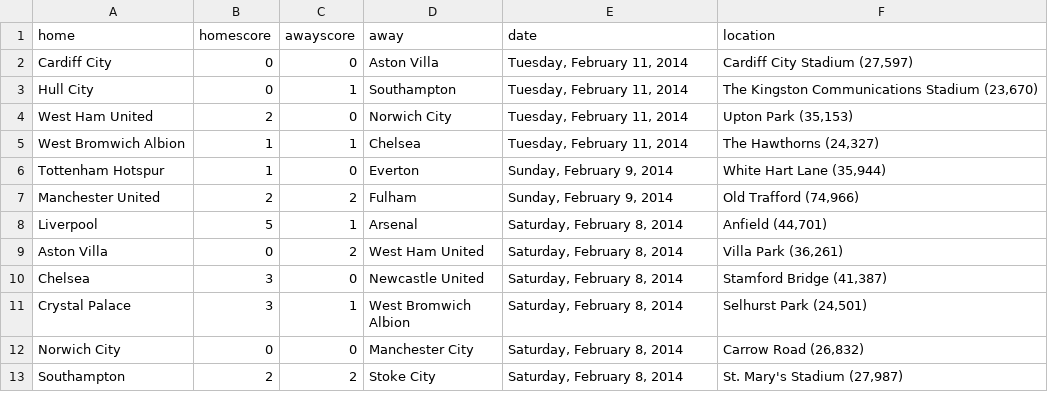
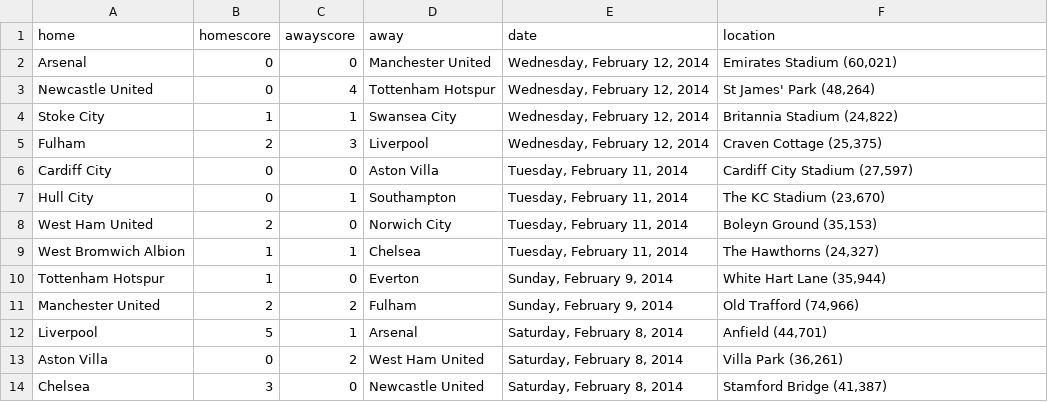
Before and after one commit to llimllib/soccerdata, a CSV file: data/bpl_13_14.csv, drawn as a sheet; only a part is shown; the shorter side is filled out with more unchanged rows.

Commit message:
periodic data update Thu Feb 13 00:02:39 UTC 2014

```diff
--- a/data/bpl_13_14.csv
+++ b/data/bpl_13_14.csv
@@ -1,5 +1,9 @@
 home,homescore,awayscore,away,date,location
+Arsenal,0,0,Manchester United,"Wednesday, February 12, 2014","Emirates Stadium (60,021)"
+Newcastle United,0,4,Tottenham Hotspur,"Wednesday, February 12, 2014","St James' Park (48,264)"
+Stoke City,1,1,Swansea City,"Wednesday, February 12, 2014","Britannia Stadium (24,822)"
+Fulham,2,3,Liverpool,"Wednesday, February 12, 2014","Craven Cottage (25,375)"
 Cardiff City,0,0,Aston Villa,"Tuesday, February 11, 2014","Cardiff City Stadium (27,597)"
-Hull City,0,1,Southampton,"Tuesday, February 11, 2014","The Kingston Communications Stadium (23,670)"
-West Ham United,2,0,Norwich City,"Tuesday, February 11, 2014","Upton Park (35,153)"
+Hull City,0,1,Southampton,"Tuesday, February 11, 2014","The KC Stadium (23,670)"
+West Ham United,2,0,Norwich City,"Tuesday, February 11, 2014","Boleyn Ground (35,153)"
 West Bromwich Albion,1,1,Chelsea,"Tuesday, February 11, 2014","The Hawthorns (24,327)"
```
Also changed, not shown: data/eredivisie_13_14.csv, data/seriea_13_14.csv.
